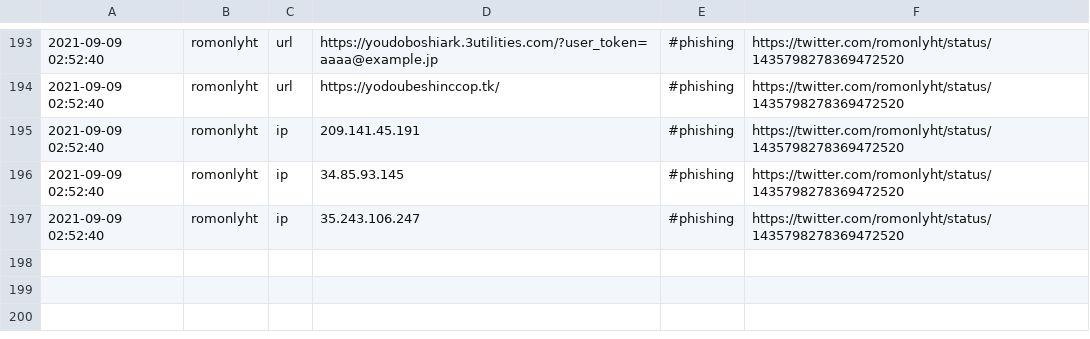
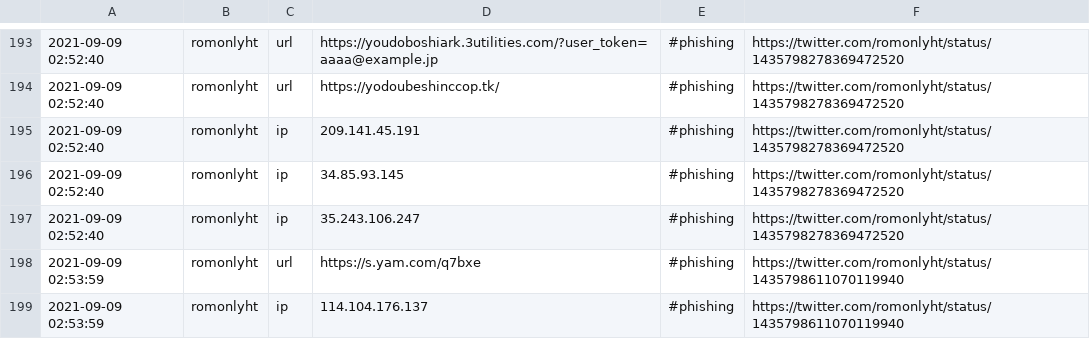
Before and after one commit to Shivammalaviya/TweetFeed, a CSV file: today.csv, drawn as a sheet; only a part is shown, gaps mark what is left out; the diff names each change by its address in the sheet, - before the commit and + after, or states it on an @@ line.

```diff
--- a/today.csv
+++ b/today.csv
+row 198: 2021-09-09 02:53:59 | romonlyht | url | https://s.yam.com/q7bxe | #phishing | https://twitter.com/romonlyht/status/1435798611070119940
+row 199: 2021-09-09 02:53:59 | romonlyht | ip | 114.104.176.137 | #phishing | https://twitter.com/romonlyht/status/1435798611070119940
```
Also changed, not shown: Sep_2021/20210909.csv, week.csv, 3 other files.
